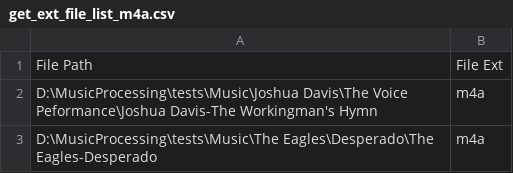
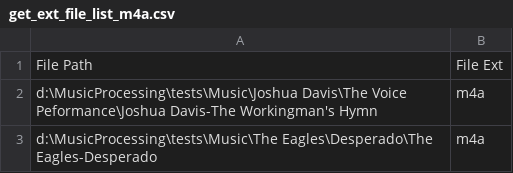
Before and after one commit to manweile/MusicProcessing, a CSV file: src/generated_files/csv_files/get_ext_file_list_m4a.csv, drawn as a sheet.

```diff
--- a/src/generated_files/csv_files/get_ext_file_list_m4a.csv
+++ b/src/generated_files/csv_files/get_ext_file_list_m4a.csv
@@ -1,3 +1,3 @@
 File Path;File Ext
-D:\MusicProcessing\tests\Music\Joshua Davis\The Voice Peformance\Joshua Davis-The Workingman's Hymn;m4a
-D:\MusicProcessing\tests\Music\The Eagles\Desperado\The Eagles-Desperado;m4a
+d:\MusicProcessing\tests\Music\Joshua Davis\The Voice Peformance\Joshua Davis-The Workingman's Hymn;m4a
+d:\MusicProcessing\tests\Music\The Eagles\Desperado\The Eagles-Desperado;m4a
```
Also changed, not shown: src/generated_files/csv_files/get_audio_file_list.csv, src/generated_files/csv_files/get_ext_file_list_all.csv, 10 other files.
